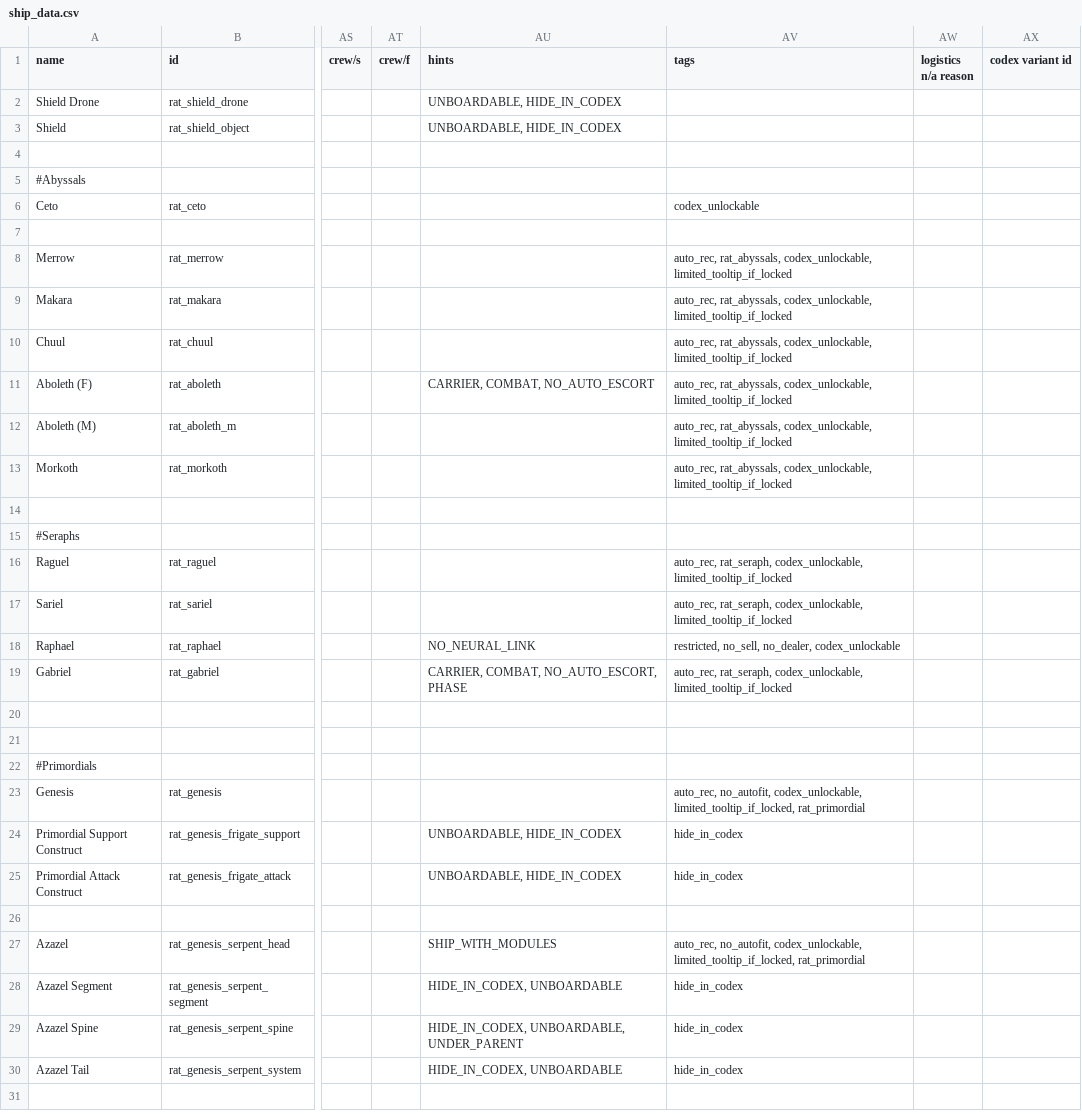
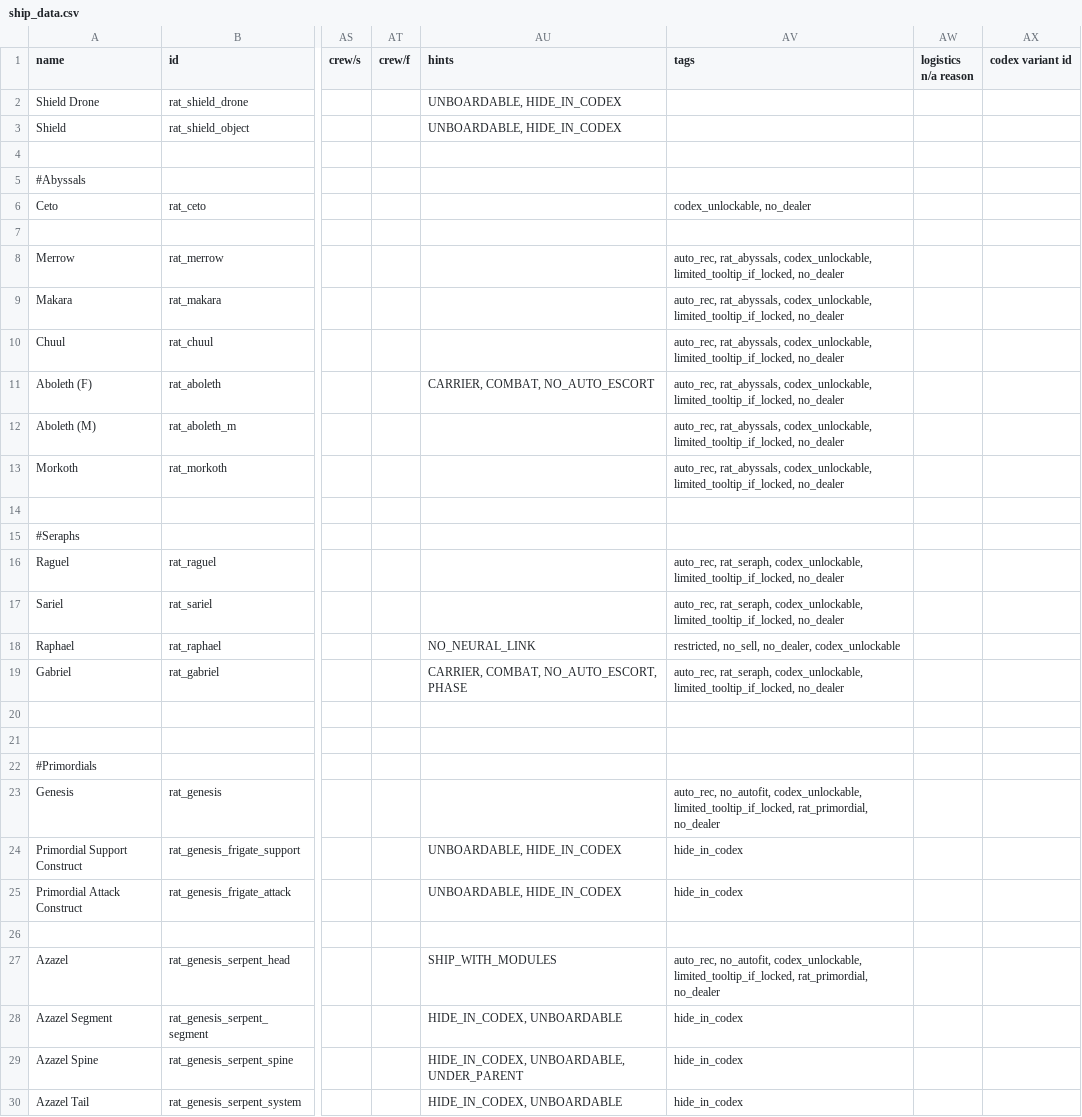
Before and after one commit to Lukas22041/Random-Assortment-of-Things, a CSV file: data/hulls/ship_data.csv, drawn as a sheet; only a part is shown, gaps mark what is left out; the shorter side is filled out with more unchanged rows; the diff covers the shown part only; the diff names each change by its address in the sheet, - before the commit and + after, or states it on an @@ line.

```diff
--- a/data/hulls/ship_data.csv
+++ b/data/hulls/ship_data.csv
-AV6 (tags): codex_unlockable
+AV6 (tags): codex_unlockable, no_dealer
-AV8:AV13 (tags): …rat_abyssals, codex_unlockable, limited_tooltip_if_locked
+AV8:AV13 (tags): …rat_abyssals, codex_unlockable, limited_tooltip_if_locked, no_dealer
-AV16:AV17 (tags): …rat_seraph, codex_unlockable, limited_tooltip_if_locked
+AV16:AV17 (tags): …rat_seraph, codex_unlockable, limited_tooltip_if_locked, no_dealer
-AV19 (tags): …rat_seraph, codex_unlockable, limited_tooltip_if_locked
+AV19 (tags): …rat_seraph, codex_unlockable, limited_tooltip_if_locked, no_dealer
-AV23 (tags): …codex_unlockable, limited_tooltip_if_locked, rat_primordial
+AV23 (tags): …codex_unlockable, limited_tooltip_if_locked, rat_primordial, no_dealer
-AV27 (tags): …codex_unlockable, limited_tooltip_if_locked, rat_primordial
+AV27 (tags): …codex_unlockable, limited_tooltip_if_locked, rat_primordial, no_dealer
```
Also changed, not shown: 5 edited cells elsewhere in this file, data/hulls/wing_data.csv, 3 other files.
